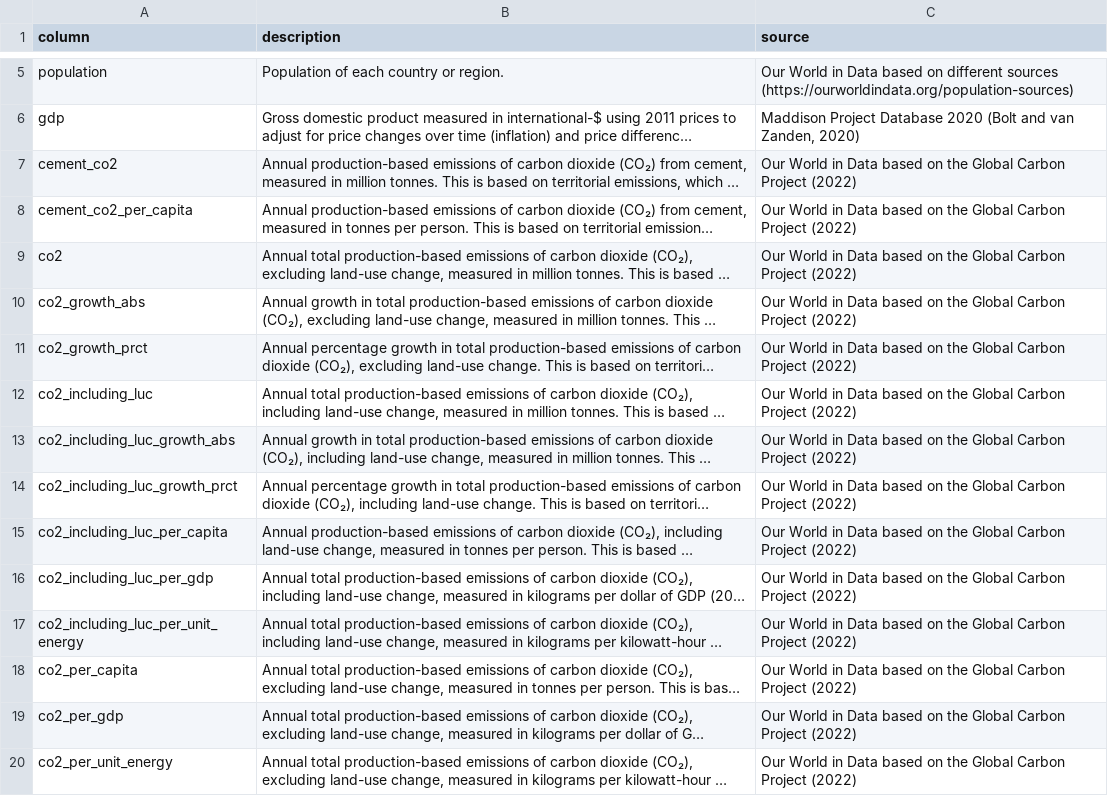
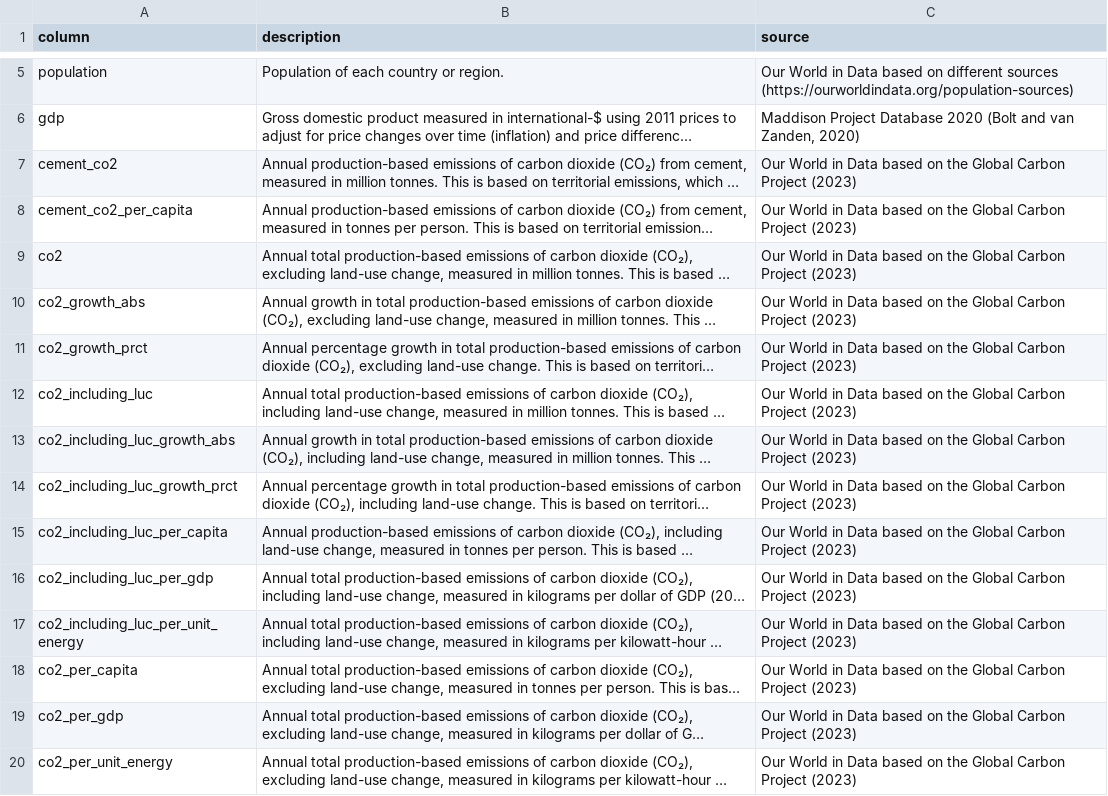
Before and after one commit to owid/co2-data, a CSV file: owid-co2-codebook.csv, drawn as a sheet; only a part is shown, gaps mark what is left out; long unchanged cells end in …; the diff covers the shown part only; the diff names each change by its address in the sheet, - before the commit and + after, or states it on an @@ line.

Commit message:
Update codebook

```diff
--- a/owid-co2-codebook.csv
+++ b/owid-co2-codebook.csv
-C7:C20 (source): …Carbon Project (2022)
+C7:C20 (source): …Carbon Project (2023)
```
Also changed, not shown: 5 added rows and 44 edited cells elsewhere in this file.
